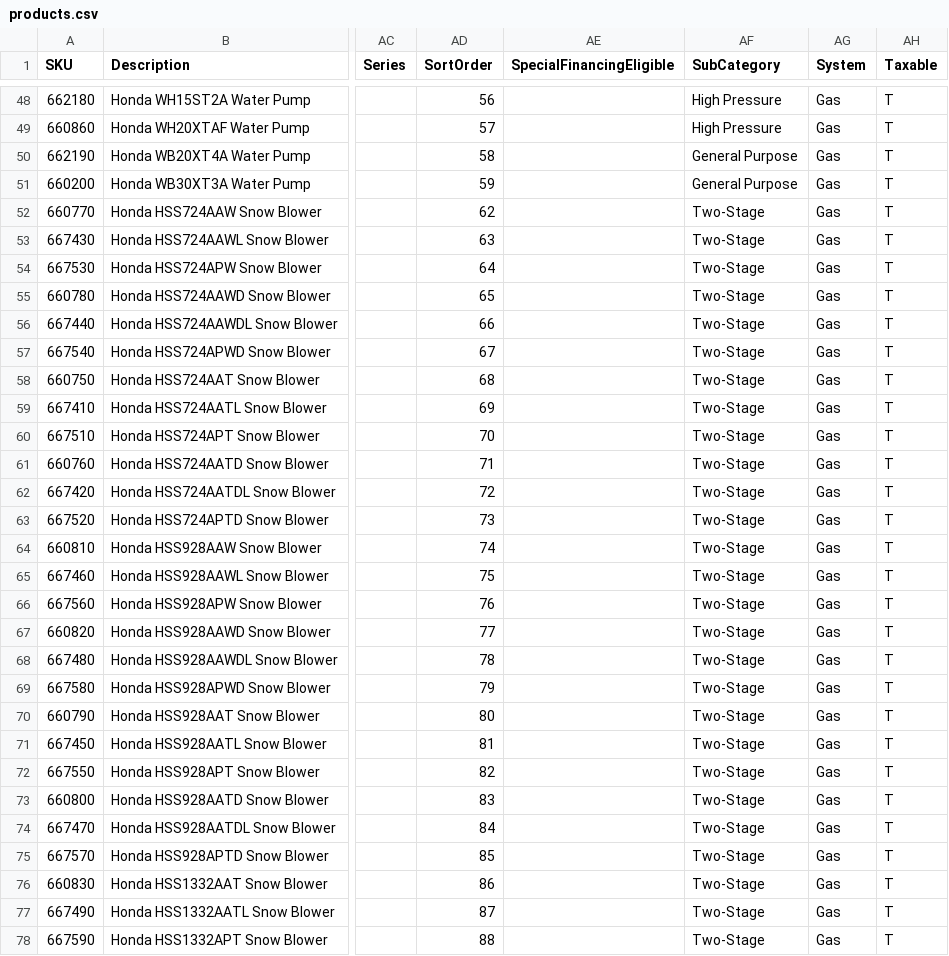
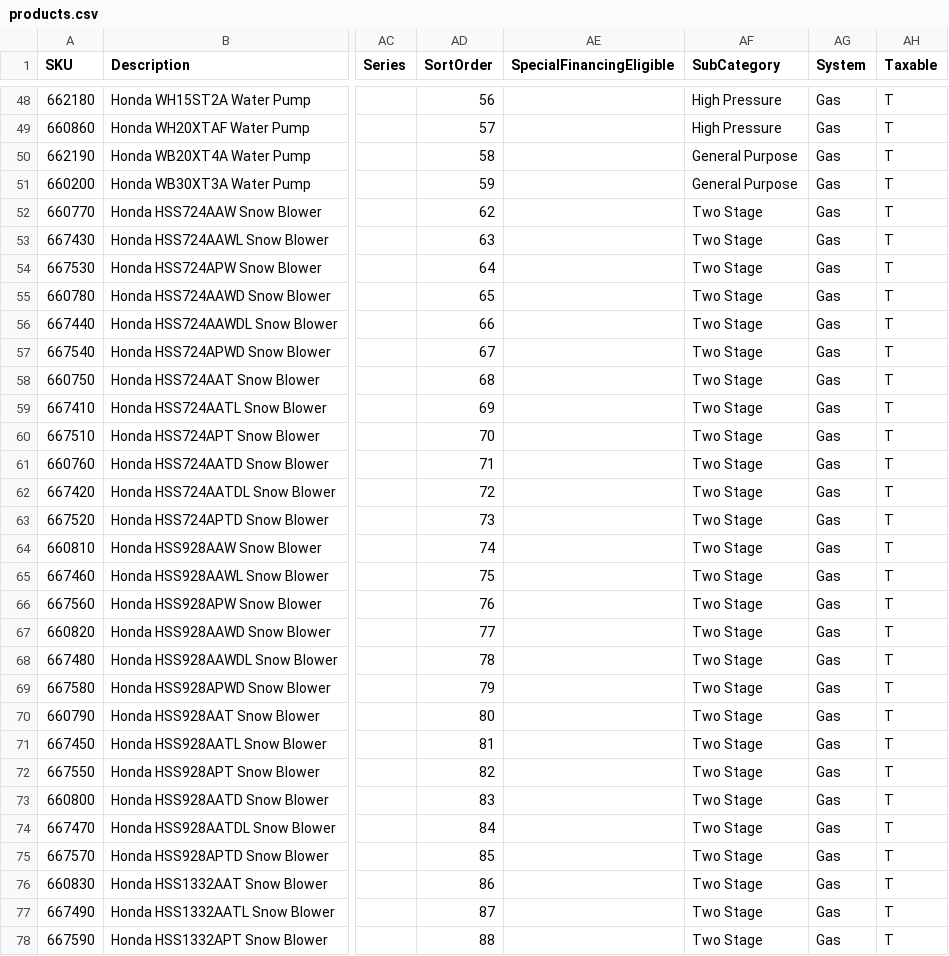
Before and after one commit to WestEndPower/honda-equipment-configurator, a CSV file: data/products.csv, drawn as a sheet; only a part is shown, gaps mark what is left out; the diff covers the shown part only; the diff names each change by its address in the sheet, - before the commit and + after, or states it on an @@ line.

Commit message:
Publish Honda website updates 2026-10-16 22:19

```diff
--- a/data/products.csv
+++ b/data/products.csv
-AF52:AF78 (SubCategory): Two-Stage
+AF52:AF78 (SubCategory): Two Stage
```
Also changed, not shown: 5 edited cells elsewhere in this file.
